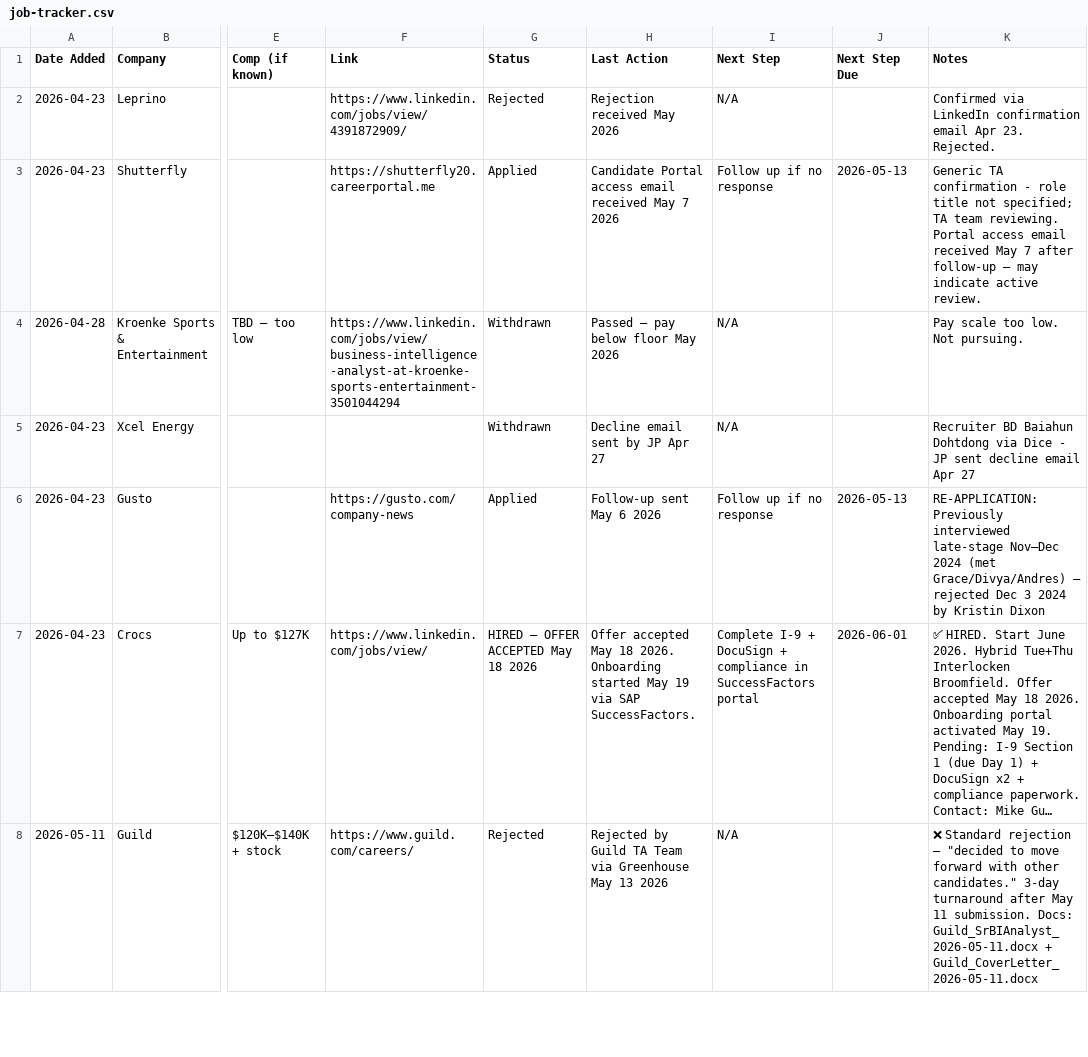
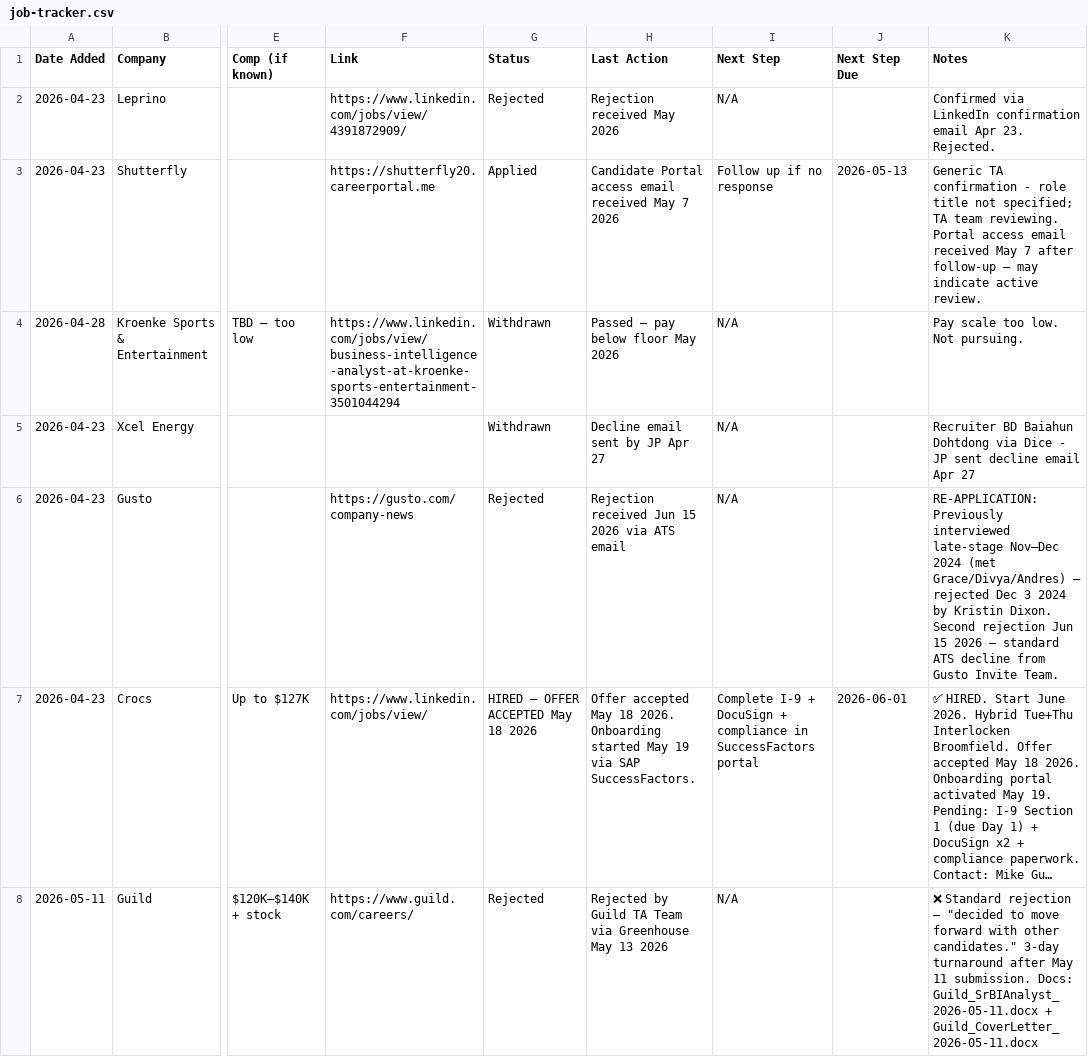
Before and after one commit to JPHebert32/Job-Search, a CSV file: job-tracker.csv, drawn as a sheet; only a part is shown, gaps mark what is left out; long unchanged cells end in …; the diff names each change by its address in the sheet, - before the commit and + after, or states it on an @@ line.

```diff
--- a/job-tracker.csv
+++ b/job-tracker.csv
-G6 (Status): Applied
+G6 (Status): Rejected
-H6 (Last Action): Follow-up sent May 6 2026
+H6 (Last Action): Rejection received Jun 15 2026 via ATS email
-I6 (Next Step): Follow up if no response
+I6 (Next Step): N/A
-J6 (Next Step Due): 2026-05-13
+J6 (Next Step Due): (empty)
-K6 (Notes): …by Kristin Dixon
+K6 (Notes): …by Kristin Dixon. Second rejection Jun 15 2026 — standard ATS decline from Gusto Invite Team.
```
Also changed, not shown: 1 other file.
